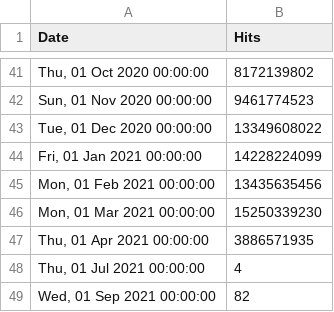
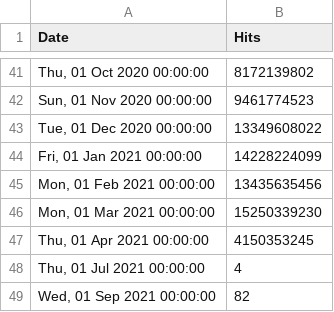
Before and after one commit to zeropaper/web, a CSV file: src/stats/hydra/hits-per-month.csv, drawn as a sheet; only a part is shown, gaps mark what is left out.

Commit message:
chore: update stats Sat Apr 10 01:11:41 UTC 2021

```diff
--- a/src/stats/hydra/hits-per-month.csv
+++ b/src/stats/hydra/hits-per-month.csv
@@ -46,3 +46,3 @@ Date,Hits
 "Mon, 01 Mar 2021 00:00:00",15250339230
-"Thu, 01 Apr 2021 00:00:00",3886571935
+"Thu, 01 Apr 2021 00:00:00",4150353245
 "Thu, 01 Jul 2021 00:00:00",4
```
Also changed, not shown: src/stats/keto/hits-per-month.csv, src/stats/kratos/hits-per-month.csv, 1 other file.
